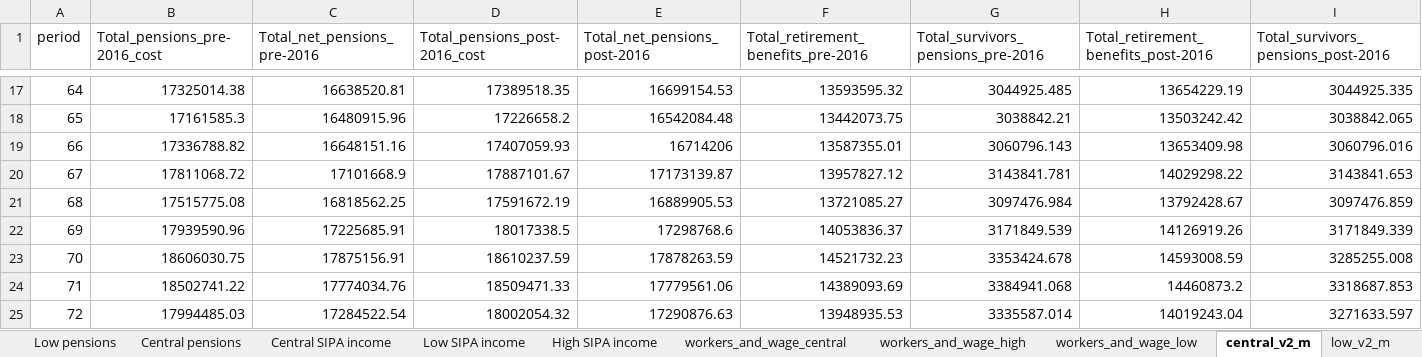
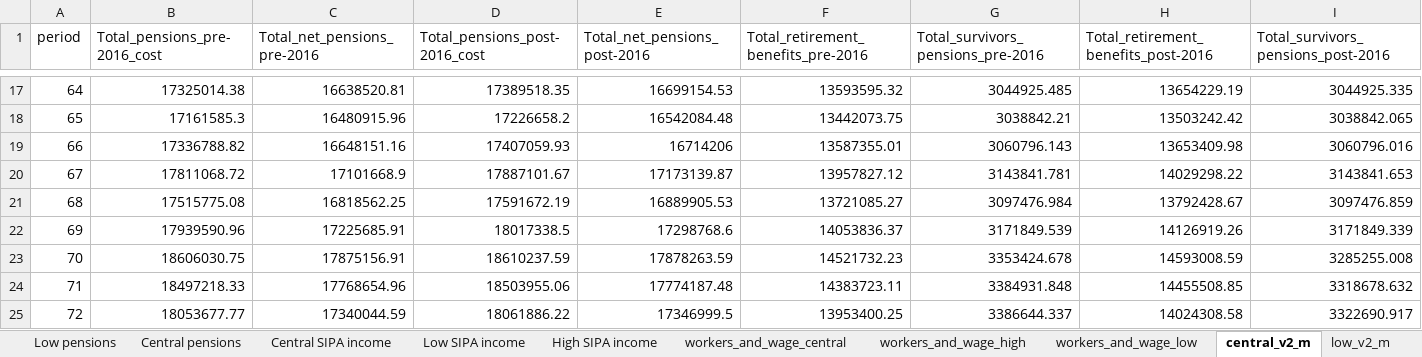
Before and after one commit to leonardo-calcagno/MISSAR, an Excel workbook: Excel_files_for_MISSAR/Prospective_extrapolated_results/Projections_2014_q4_start/March_2021_legislation/Deficit_computation_50_1.03_trim.xlsx, sheet central_v2_m, drawn as a sheet; only a part is shown, gaps mark what is left out; values as stored, in another font and other column widths than the file's, no borders; the diff covers the shown part only; the diff names each change by its address in the sheet, - before the commit and + after, or states it on an @@ line.

Commit message:
First run of feb. 2021 legislation simulations, update globals with estimated GDP growth and SIPA income as input of pension mobility

```diff
--- a/Excel_files_for_MISSAR/Prospective_extrapolated_results/Projections_2014_q4_start/March_2021_legislation/Deficit_computation_50_1.03_trim.xlsx (sheet central_v2_m)
+++ b/Excel_files_for_MISSAR/Prospective_extrapolated_results/Projections_2014_q4_start/March_2021_legislation/Deficit_computation_50_1.03_trim.xlsx (sheet central_v2_m)
-B24 (Total_pensions_pre-2016_cost): 18502741.22
+B24 (Total_pensions_pre-2016_cost): 18497218.33
-C24 (Total_net_pensions_pre-2016): 17774034.76
+C24 (Total_net_pensions_pre-2016): 17768654.96
-D24 (Total_pensions_post-2016_cost): 18509471.33
+D24 (Total_pensions_post-2016_cost): 18503955.06
-E24 (Total_net_pensions_post-2016): 17779561.06
+E24 (Total_net_pensions_post-2016): 17774187.48
-F24: 14389093.69
+F24: 14383723.11
-G24: 3384941.068
+G24: 3384931.848
-H24: 14460873.2
+H24: 14455508.85
-I24: 3318687.853
+I24: 3318678.632
-B25 (Total_pensions_pre-2016_cost): 17994485.03
+B25 (Total_pensions_pre-2016_cost): 18053677.77
-C25 (Total_net_pensions_pre-2016): 17284522.54
+C25 (Total_net_pensions_pre-2016): 17340044.59
-D25 (Total_pensions_post-2016_cost): 18002054.32
+D25 (Total_pensions_post-2016_cost): 18061886.22
-E25 (Total_net_pensions_post-2016): 17290876.63
+E25 (Total_net_pensions_post-2016): 17346999.5
-F25: 13948935.53
+F25: 13953400.25
-G25: 3335587.014
+G25: 3386644.337
-H25: 14019243.04
+H25: 14024308.58
-I25: 3271633.597
+I25: 3322690.917
```
Also changed, not shown: 1050 edited cells elsewhere in this sheet, sheet Central scenario, sheet Low scenario, sheet High scenario, sheet High pensions, sheet Central pensions, sheet Low pensions, 21 more sheets, formulas that keep their value, charts or pictures, 42 other files.
